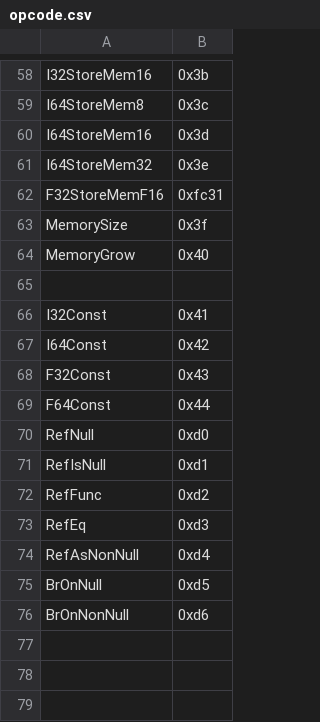
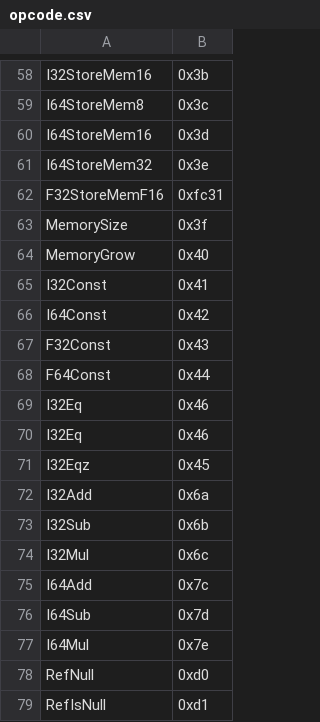
Before and after one commit to motanelson/c.compile.bas, a CSV file: opcode.csv, drawn as a sheet; only a part is shown, gaps mark what is left out; the shorter side is filled out with more unchanged rows.

Commit message:
Add files via upload

```diff
--- a/opcode.csv
+++ b/opcode.csv
@@ -64,3 +64,2 @@ MemorySize, 0x3f
 MemoryGrow, 0x40
-
 I32Const,0x41
@@ -69,2 +68,11 @@ F32Const,0x43
 F64Const,0x44
+I32Eq, 0x46
+I32Eq, 0x46
+I32Eqz, 0x45
+I32Add, 0x6a
+I32Sub, 0x6b
+I32Mul, 0x6c
+I64Add, 0x7c
+I64Sub, 0x7d
+I64Mul, 0x7e
 RefNull,0xd0
```
